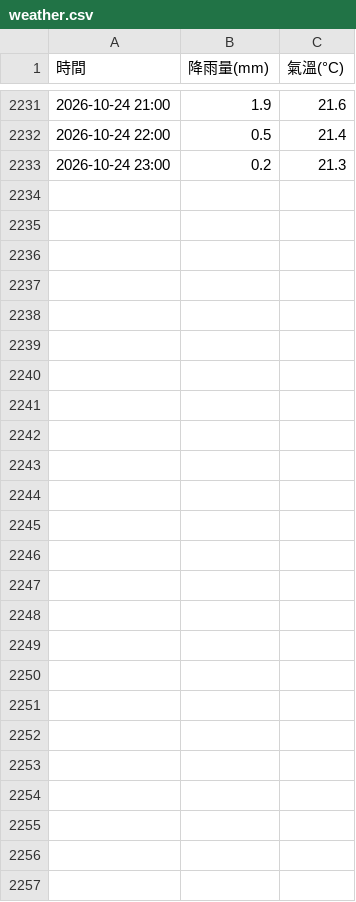
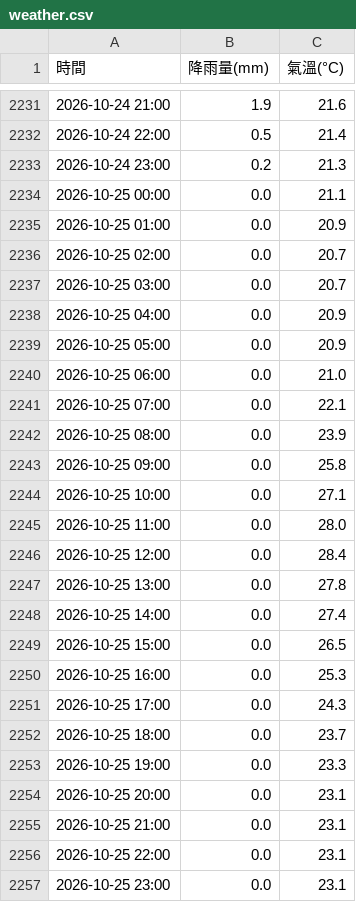
Before and after one commit to tim062480-create/ntu-youbike, a CSV file: data/weather.csv, drawn as a sheet; only a part is shown, gaps mark what is left out; the diff covers the shown part only; the diff names each change by its address in the sheet, - before the commit and + after, or states it on an @@ line.

```diff
--- a/data/weather.csv
+++ b/data/weather.csv
+row 2234: 2026-10-25 00:00 | 0.0 | 21.1
+row 2235: 2026-10-25 01:00 | 0.0 | 20.9
+row 2236: 2026-10-25 02:00 | 0.0 | 20.7
+row 2237: 2026-10-25 03:00 | 0.0 | 20.7
+row 2238: 2026-10-25 04:00 | 0.0 | 20.9
+row 2239: 2026-10-25 05:00 | 0.0 | 20.9
+row 2240: 2026-10-25 06:00 | 0.0 | 21.0
+row 2241: 2026-10-25 07:00 | 0.0 | 22.1
+row 2242: 2026-10-25 08:00 | 0.0 | 23.9
+row 2243: 2026-10-25 09:00 | 0.0 | 25.8
+row 2244: 2026-10-25 10:00 | 0.0 | 27.1
+row 2245: 2026-10-25 11:00 | 0.0 | 28.0
+row 2246: 2026-10-25 12:00 | 0.0 | 28.4
+row 2247: 2026-10-25 13:00 | 0.0 | 27.8
+row 2248: 2026-10-25 14:00 | 0.0 | 27.4
+row 2249: 2026-10-25 15:00 | 0.0 | 26.5
+row 2250: 2026-10-25 16:00 | 0.0 | 25.3
+row 2251: 2026-10-25 17:00 | 0.0 | 24.3
+row 2252: 2026-10-25 18:00 | 0.0 | 23.7
+row 2253: 2026-10-25 19:00 | 0.0 | 23.3
+row 2254: 2026-10-25 20:00 | 0.0 | 23.1
+row 2255: 2026-10-25 21:00 | 0.0 | 23.1
+row 2256: 2026-10-25 22:00 | 0.0 | 23.1
+row 2257: 2026-10-25 23:00 | 0.0 | 23.1
```
Also changed, not shown: 64 edited cells elsewhere in this file, 2 other files.
